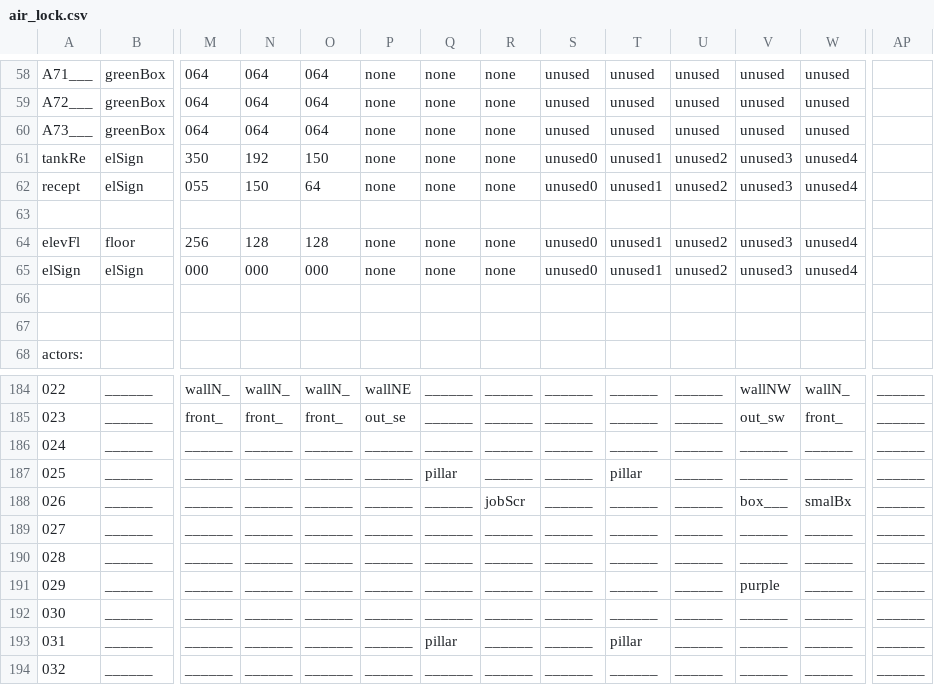
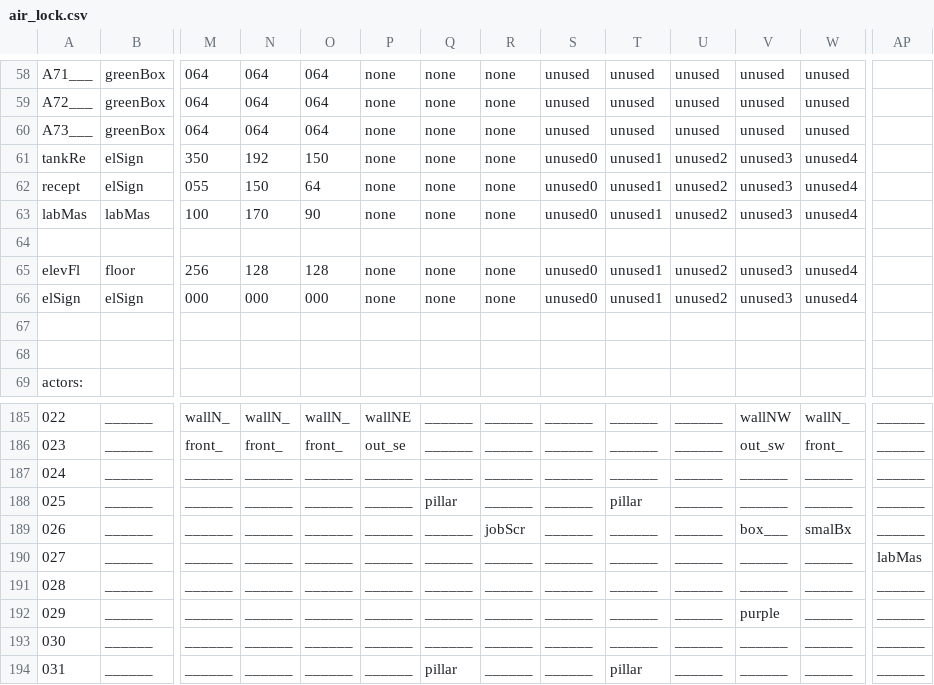
Before and after one commit to WolfgangBischoff/Ceres, a CSV file: src/main/resources/level/living_quarter/air_lock.csv, drawn as a sheet; only a part is shown, gaps mark what is left out; the shorter side is filled out with more unchanged rows; addresses are those after the commit; rows hold the shown columns only; the diff names each change by its address in the sheet, - before the commit and + after, or states it on an @@ line.

```diff
--- a/src/main/resources/level/living_quarter/air_lock.csv
+++ b/src/main/resources/level/living_quarter/air_lock.csv
+row 63: labMas | labMas | 100 | 170 | 90 | none | none | none | unused0 | unused1 | unused2 | unused3 | unused4
-AP190: ______
+AP190: labMas
```
Also changed, not shown: 1 other file.
